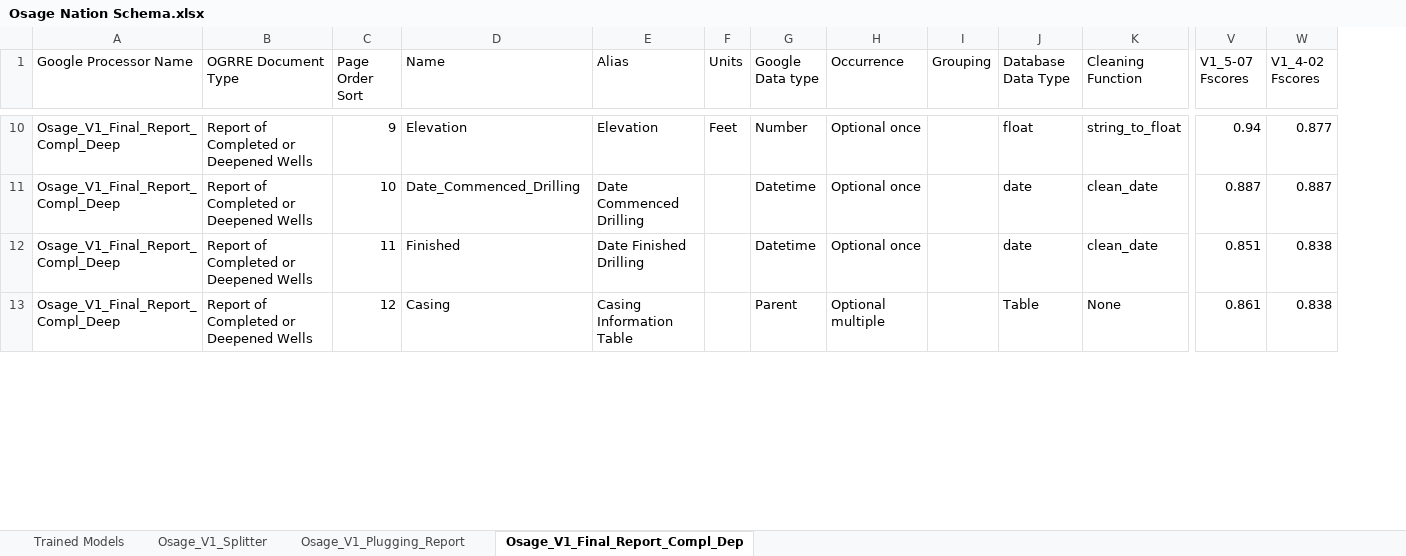
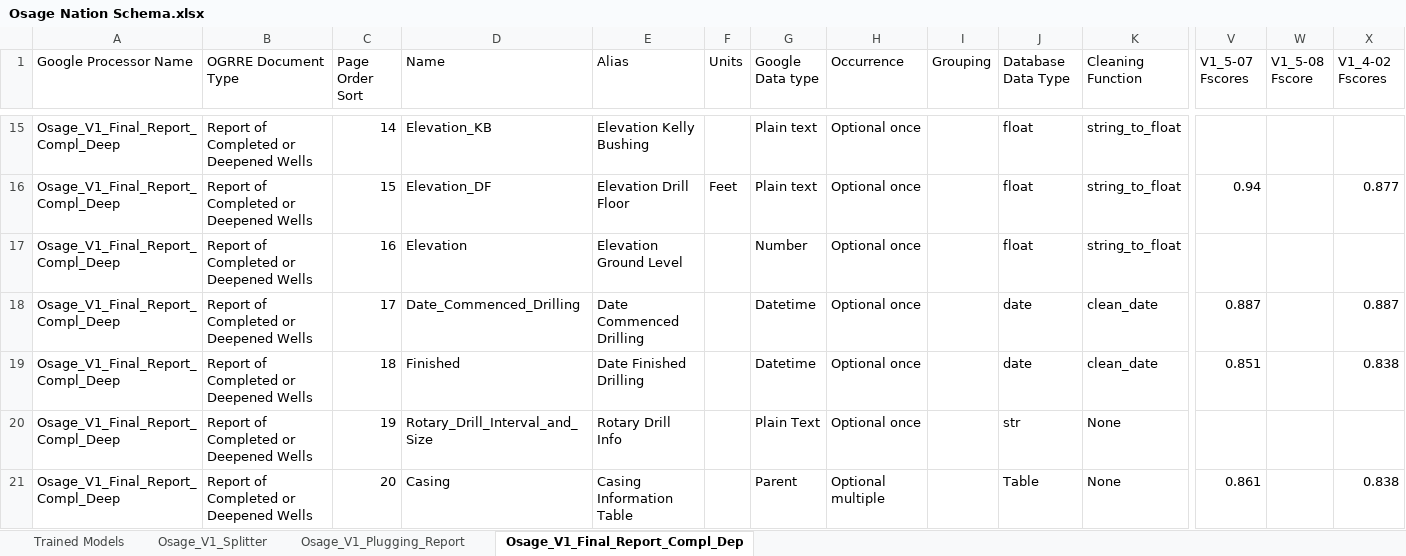
Before and after one commit to CATALOG-Historic-Records/OGRRE_data_cleaning, an Excel workbook: src/ogrre_data_cleaning/processor_schemas/Osage Nation Schema.xlsx, sheet Osage_V1_Final_Report_Compl_Dep, drawn as a sheet; only a part is shown, gaps mark what is left out; values as stored, in another font and other column widths than the file's, no cell formats; charts and pictures not drawn; addresses are those after the commit; rows hold the shown columns only; the diff covers the shown part only; the diff names each change by its address in the sheet, - before the commit and + after, or states it on an @@ line.

Commit message:
New Osage Models

```diff
--- a/src/ogrre_data_cleaning/processor_schemas/Osage Nation Schema.xlsx (sheet Osage_V1_Final_Report_Compl_Dep)
+++ b/src/ogrre_data_cleaning/processor_schemas/Osage Nation Schema.xlsx (sheet Osage_V1_Final_Report_Compl_Dep)
+column W (V1_5-08 Fscore), empty
+row 15: Osage_V1_Final_Report_Compl_Deep | Report of Completed or Deepened Wells | 14 | Elevation_KB | Elevation Kelly Bushing |  | Plain text | Optional once |  | float | string_to_float
-C16 (Page Order Sort): 9
+C16 (Page Order Sort): 15
-D16 (Name): Elevation
+D16 (Name): Elevation_DF
-E16 (Alias): Elevation
+E16 (Alias): Elevation Drill Floor
-G16 (Google Data type): Number
+G16 (Google Data type): Plain text
+row 17: Osage_V1_Final_Report_Compl_Deep | Report of Completed or Deepened Wells | 16 | Elevation | Elevation Ground Level |  | Number | Optional once |  | float | string_to_float
-C18 (Page Order Sort): 10
+C18 (Page Order Sort): 17
-C19 (Page Order Sort): 11
+C19 (Page Order Sort): 18
+row 20: Osage_V1_Final_Report_Compl_Deep | Report of Completed or Deepened Wells | 19 | Rotary_Drill_Interval_and_Size | Rotary Drill Info |  | Plain Text | Optional once |  | str | None
-C21 (Page Order Sort): 12
+C21 (Page Order Sort): 20
```
Also changed, not shown: 32 added rows, 1 removed row and 24 edited cells elsewhere in this sheet, sheet Trained Models, sheet Osage_V1_Plugging_Report, cell formats, charts or pictures, 2 other files.
